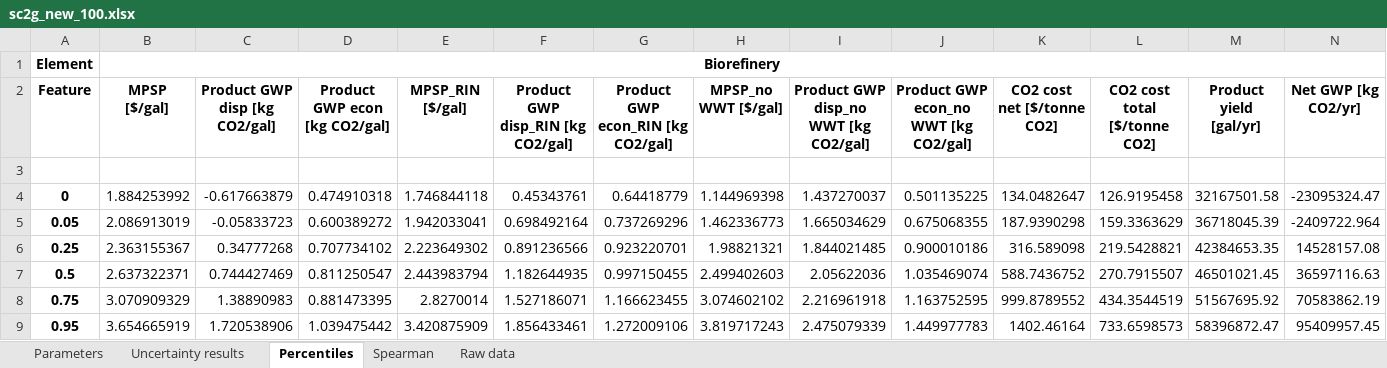
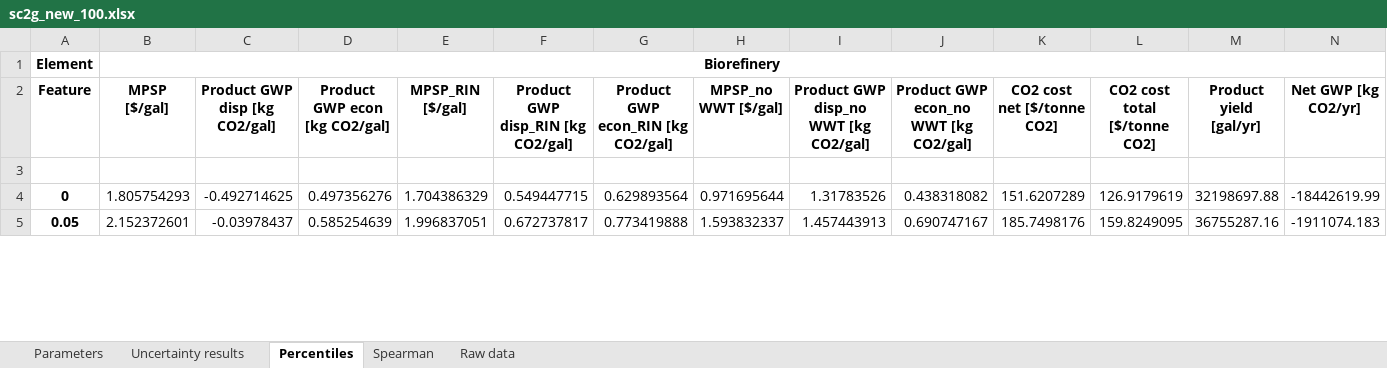
Before and after one commit to yalinli2/biorefinery-WWT-archived-results, an Excel workbook: BMPs/50/sc2g_new_100.xlsx, sheet Percentiles, drawn as a sheet; only a part is shown; values as stored, in another font and other column widths than the file's, no borders; removed rows and columns are numbered as before the commit, all else as after; rows hold the shown columns only; the diff covers the shown part only; the diff names each change by its address in the sheet, - before the commit and + after, or states it on an @@ line.

```diff
--- a/BMPs/50/sc2g_new_100.xlsx (sheet Percentiles)
+++ b/BMPs/50/sc2g_new_100.xlsx (sheet Percentiles)
-B4 (MPSP [$/gal]): 1.884253992
+B4 (MPSP [$/gal]): 1.805754293
-C4 (Product GWP disp [kg CO2/gal]): -0.617663879
+C4 (Product GWP disp [kg CO2/gal]): -0.492714625
-D4 (Product GWP econ [kg CO2/gal]): 0.474910318
+D4 (Product GWP econ [kg CO2/gal]): 0.497356276
-E4 (MPSP_RIN [$/gal]): 1.746844118
+E4 (MPSP_RIN [$/gal]): 1.704386329
-F4: 0.45343761
+F4: 0.549447715
-G4: 0.64418779
+G4: 0.629893564
-H4 (MPSP_no WWT [$/gal]): 1.144969398
+H4 (MPSP_no WWT [$/gal]): 0.971695644
-I4: 1.437270037
+I4: 1.31783526
-J4: 0.501135225
+J4: 0.438318082
-K4 (CO2 cost net [$/tonne CO2]): 134.0482647
+K4 (CO2 cost net [$/tonne CO2]): 151.6207289
-L4 (CO2 cost total [$/tonne CO2]): 126.9195458
+L4 (CO2 cost total [$/tonne CO2]): 126.9179619
-M4 (Product yield [gal/yr]): 32167501.58
+M4 (Product yield [gal/yr]): 32198697.88
-N4 (Net GWP [kg CO2/yr]): -23095324.47
+N4 (Net GWP [kg CO2/yr]): -18442619.99
-B5 (MPSP [$/gal]): 2.086913019
+B5 (MPSP [$/gal]): 2.152372601
-C5 (Product GWP disp [kg CO2/gal]): -0.05833723
+C5 (Product GWP disp [kg CO2/gal]): -0.03978437
-D5 (Product GWP econ [kg CO2/gal]): 0.600389272
+D5 (Product GWP econ [kg CO2/gal]): 0.585254639
-E5 (MPSP_RIN [$/gal]): 1.942033041
+E5 (MPSP_RIN [$/gal]): 1.996837051
-F5: 0.698492164
+F5: 0.672737817
-G5: 0.737269296
+G5: 0.773419888
-H5 (MPSP_no WWT [$/gal]): 1.462336773
+H5 (MPSP_no WWT [$/gal]): 1.593832337
-I5: 1.665034629
+I5: 1.457443913
-J5: 0.675068355
+J5: 0.690747167
-K5 (CO2 cost net [$/tonne CO2]): 187.9390298
+K5 (CO2 cost net [$/tonne CO2]): 185.7498176
-L5 (CO2 cost total [$/tonne CO2]): 159.3363629
+L5 (CO2 cost total [$/tonne CO2]): 159.8249095
-M5 (Product yield [gal/yr]): 36718045.39
+M5 (Product yield [gal/yr]): 36755287.16
-N5 (Net GWP [kg CO2/yr]): -2409722.964
+N5 (Net GWP [kg CO2/yr]): -1911074.183
-row 6: 0.25 | 2.363155367 | 0.34777268 | 0.707734102 | 2.223649302 | 0.891236566 | 0.923220701 | 1.98821321 | 1.844021485 | 0.900010186 | 316.589098 | 219.5428821 | 42384653.35 | 14528157.08
-row 7: 0.5 | 2.637322371 | 0.744427469 | 0.811250547 | 2.443983794 | 1.182644935 | 0.997150455 | 2.499402603 | 2.05622036 | 1.035469074 | 588.7436752 | 270.7915507 | 46501021.45 | 36597116.63
-row 8: 0.75 | 3.070909329 | 1.38890983 | 0.881473395 | 2.8270014 | 1.527186071 | 1.166623455 | 3.074602102 | 2.216961918 | 1.163752595 | 999.8789552 | 434.3544519 | 51567695.92 | 70583862.19
-row 9: 0.95 | 3.654665919 | 1.720538906 | 1.039475442 | 3.420875909 | 1.856433461 | 1.272009106 | 3.819717243 | 2.475079339 | 1.449977783 | 1402.46164 | 733.6598573 | 58396872.47 | 95409957.45
```
Also changed, not shown: 5 added rows, 1 removed row and 60 edited cells elsewhere in this sheet, sheet Uncertainty results, sheet Raw data, sheet Spearman, sheet Parameters, BMPs/50/oc2g_new_100.xlsx, BMPs/70/oc2g_new_100.xlsx, 45 other files.
